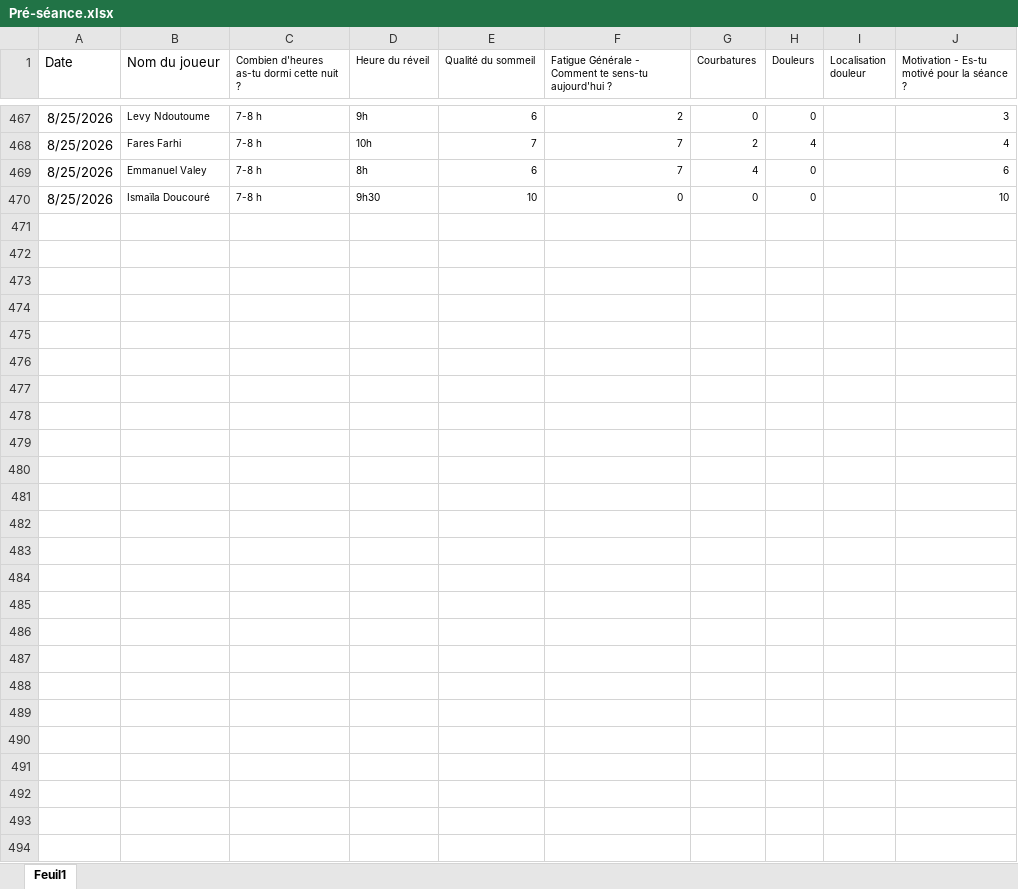
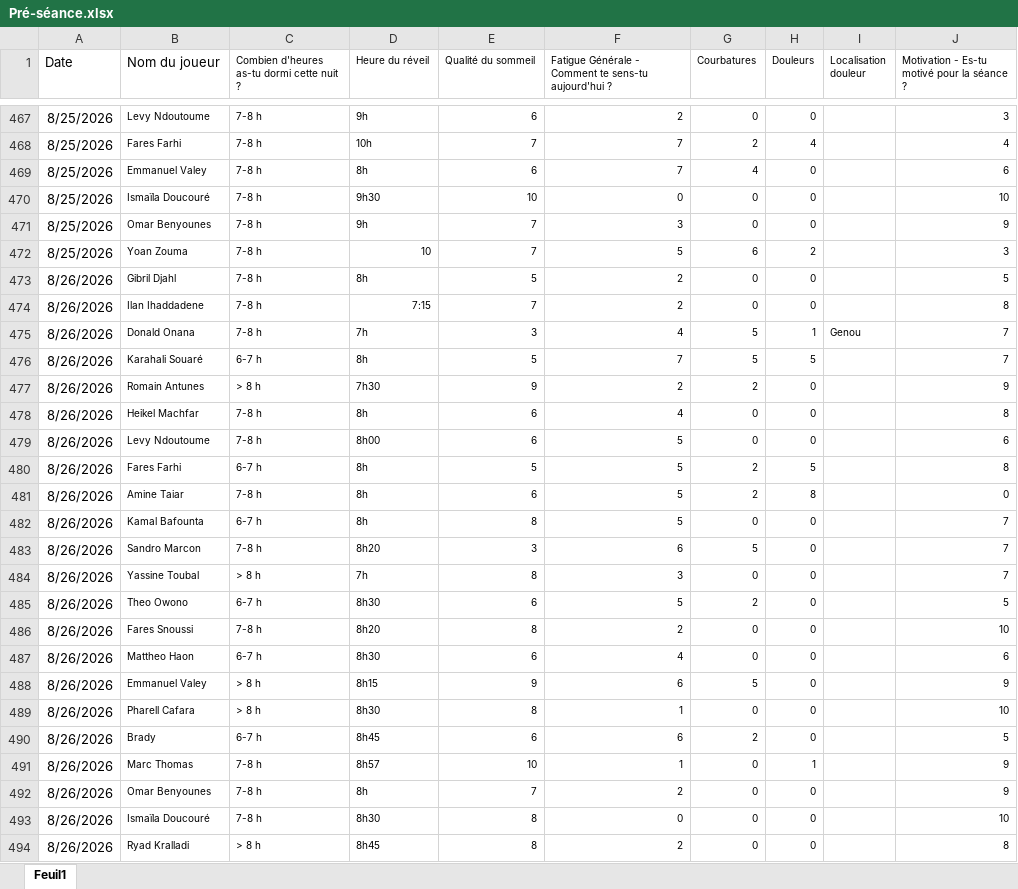
Before and after one commit to Chris15100/lld-app, an Excel workbook: data/2026-2027/Pré-séance.xlsx, sheet Feuil1, drawn as a sheet; only a part is shown, gaps mark what is left out; values as stored, in another font and other column widths than the file's, no borders; the diff names each change by its address in the sheet, - before the commit and + after, or states it on an @@ line.

```diff
--- a/data/2026-2027/Pré-séance.xlsx (sheet Feuil1)
+++ b/data/2026-2027/Pré-séance.xlsx (sheet Feuil1)
+row 471: 8/25/2026 | Omar Benyounes | 7-8 h | 9h | 7 | 3 | 0 | 0 |  | 9
+row 472: 8/25/2026 | Yoan Zouma | 7-8 h | 10 | 7 | 5 | 6 | 2 |  | 3
+row 473: 8/26/2026 | Gibril Djahl | 7-8 h | 8h | 5 | 2 | 0 | 0 |  | 5
+row 474: 8/26/2026 | Ilan Ihaddadene | 7-8 h | 7:15 | 7 | 2 | 0 | 0 |  | 8
+row 475: 8/26/2026 | Donald Onana | 7-8 h | 7h | 3 | 4 | 5 | 1 | Genou | 7
+row 476: 8/26/2026 | Karahali Souaré | 6-7 h | 8h | 5 | 7 | 5 | 5 |  | 7
+row 477: 8/26/2026 | Romain Antunes | > 8 h | 7h30 | 9 | 2 | 2 | 0 |  | 9
+row 478: 8/26/2026 | Heikel Machfar | 7-8 h | 8h | 6 | 4 | 0 | 0 |  | 8
+row 479: 8/26/2026 | Levy Ndoutoume | 7-8 h | 8h00 | 6 | 5 | 0 | 0 |  | 6
+row 480: 8/26/2026 | Fares Farhi | 6-7 h | 8h | 5 | 5 | 2 | 5 |  | 8
+row 481: 8/26/2026 | Amine Taiar | 7-8 h | 8h | 6 | 5 | 2 | 8 |  | 0
+row 482: 8/26/2026 | Kamal Bafounta | 6-7 h | 8h | 8 | 5 | 0 | 0 |  | 7
+row 483: 8/26/2026 | Sandro Marcon | 7-8 h | 8h20 | 3 | 6 | 5 | 0 |  | 7
+row 484: 8/26/2026 | Yassine Toubal | > 8 h | 7h | 8 | 3 | 0 | 0 |  | 7
+row 485: 8/26/2026 | Theo Owono | 6-7 h | 8h30 | 6 | 5 | 2 | 0 |  | 5
+row 486: 8/26/2026 | Fares Snoussi | 7-8 h | 8h20 | 8 | 2 | 0 | 0 |  | 10
+row 487: 8/26/2026 | Mattheo Haon | 6-7 h | 8h30 | 6 | 4 | 0 | 0 |  | 6
+row 488: 8/26/2026 | Emmanuel Valey | > 8 h | 8h15 | 9 | 6 | 5 | 0 |  | 9
+row 489: 8/26/2026 | Pharell Cafara | > 8 h | 8h30 | 8 | 1 | 0 | 0 |  | 10
+row 490: 8/26/2026 | Brady | 6-7 h | 8h45 | 6 | 6 | 2 | 0 |  | 5
+row 491: 8/26/2026 | Marc Thomas | 7-8 h | 8h57 | 10 | 1 | 0 | 1 |  | 9
+row 492: 8/26/2026 | Omar Benyounes | 7-8 h | 8h | 7 | 2 | 0 | 0 |  | 9
+row 493: 8/26/2026 | Ismaïla Doucouré | 7-8 h | 8h30 | 8 | 0 | 0 | 0 |  | 10
+row 494: 8/26/2026 | Ryad Kralladi | > 8 h | 8h45 | 8 | 2 | 0 | 0 |  | 8
```
Also changed, not shown: data/2026-2027/DonneesGPSPropres.xlsx, data/2026-2027/Wellness.xlsx, 1 other file.
